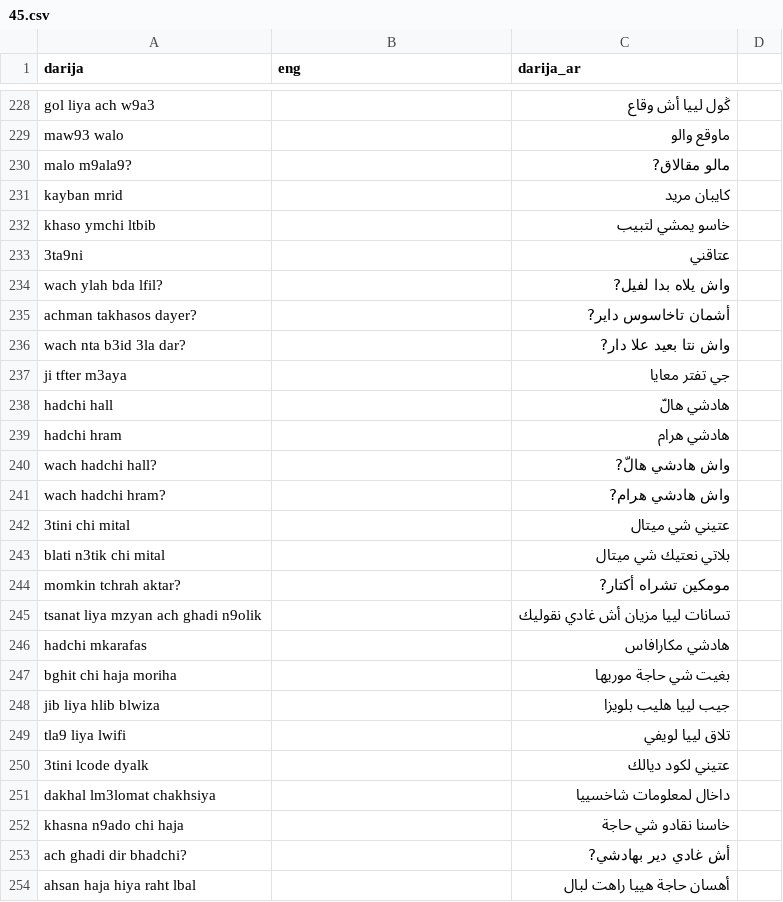
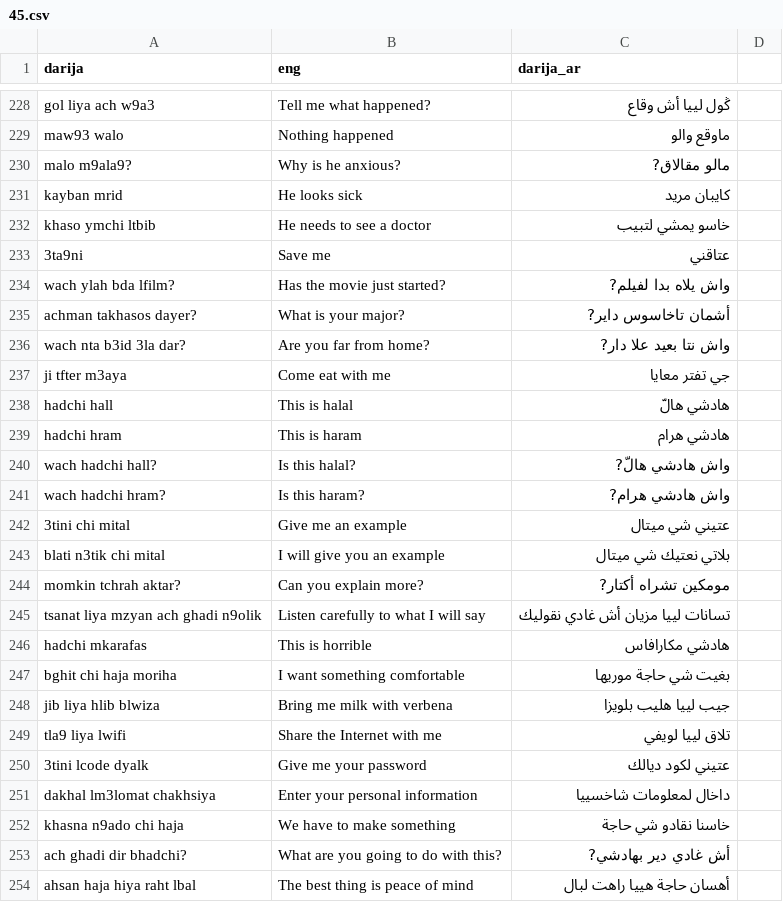
Before and after one commit to AyoubMDL/dataset, a CSV file: ongoing/45.csv, drawn as a sheet; only a part is shown, gaps mark what is left out; removed rows and columns are numbered as before the commit, all else as after; the diff covers the shown part only; the diff names each change by its address in the sheet, - before the commit and + after, or states it on an @@ line.

```diff
--- a/ongoing/45.csv
+++ b/ongoing/45.csv
-B228 (eng): (empty)
+B228 (eng): Tell me what happened?
-B229 (eng): (empty)
+B229 (eng): Nothing happened
-B230 (eng): (empty)
+B230 (eng): Why is he anxious?
-B231 (eng): (empty)
+B231 (eng): He looks sick
-B232 (eng): (empty)
+B232 (eng): He needs to see a doctor
-B233 (eng): (empty)
+B233 (eng): Save me
-row 234: wach ylah bda lfil? |  | واش يلاه بدا لفيل?
+row 234: wach ylah bda lfilm? | Has the movie just started? | واش يلاه بدا لفيلم?
-B235 (eng): (empty)
+B235 (eng): What is your major?
-B236 (eng): (empty)
+B236 (eng): Are you far from home?
-B237 (eng): (empty)
+B237 (eng): Come eat with me
-B238 (eng): (empty)
+B238 (eng): This is halal
-B239 (eng): (empty)
+B239 (eng): This is haram
-B240 (eng): (empty)
+B240 (eng): Is this halal?
-B241 (eng): (empty)
+B241 (eng): Is this haram?
-B242 (eng): (empty)
+B242 (eng): Give me an example
-B243 (eng): (empty)
+B243 (eng): I will give you an example
-B244 (eng): (empty)
+B244 (eng): Can you explain more?
-B245 (eng): (empty)
+B245 (eng): Listen carefully to what I will say
-B246 (eng): (empty)
+B246 (eng): This is horrible
-B247 (eng): (empty)
+B247 (eng): I want something comfortable
-B248 (eng): (empty)
+B248 (eng): Bring me milk with verbena
-B249 (eng): (empty)
+B249 (eng): Share the Internet with me
-B250 (eng): (empty)
+B250 (eng): Give me your password
-B251 (eng): (empty)
+B251 (eng): Enter your personal information
-B252 (eng): (empty)
+B252 (eng): We have to make something
-B253 (eng): (empty)
+B253 (eng): What are you going to do with this?
-B254 (eng): (empty)
+B254 (eng): The best thing is peace of mind
```
Also changed, not shown: 1 added row, 1 removed row and 73 edited cells elsewhere in this file.
